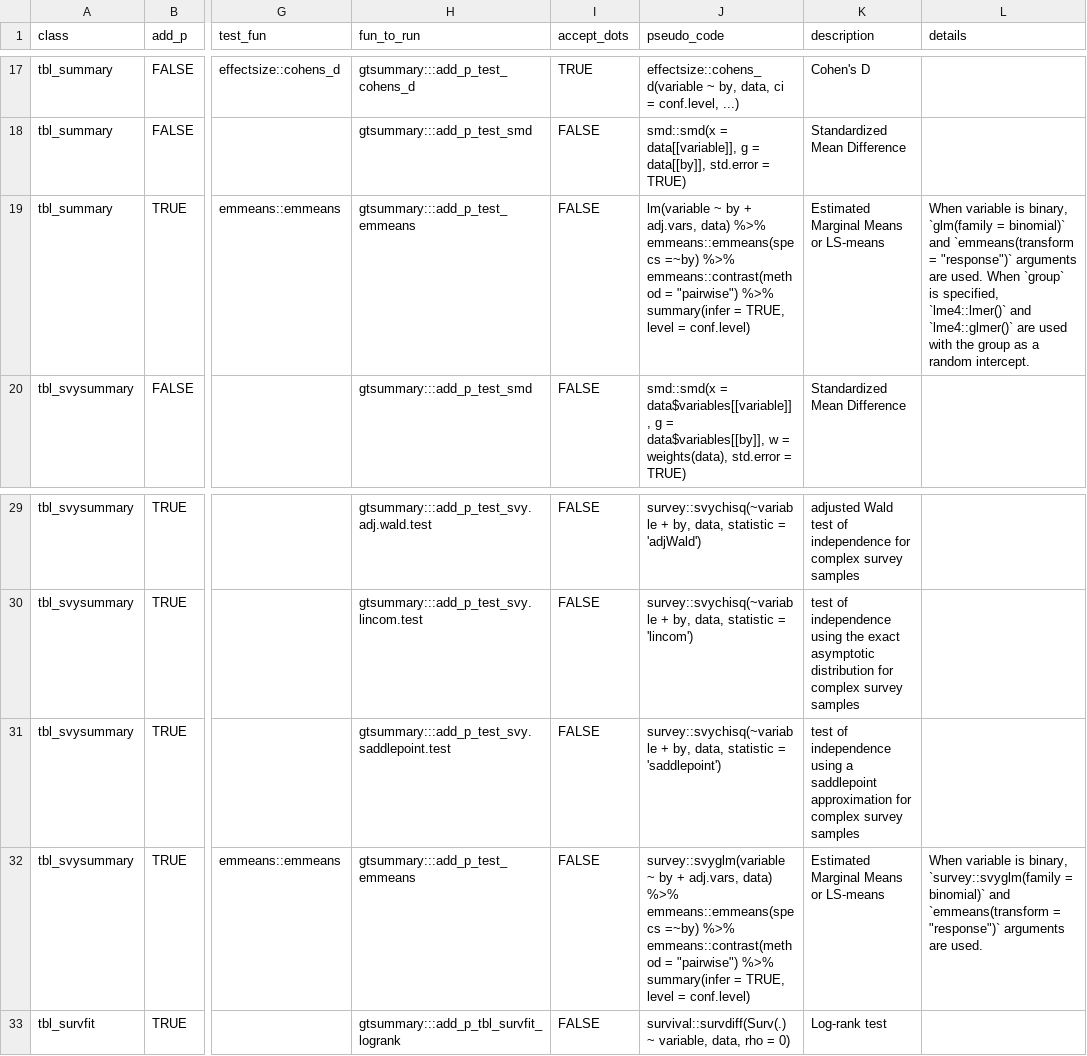
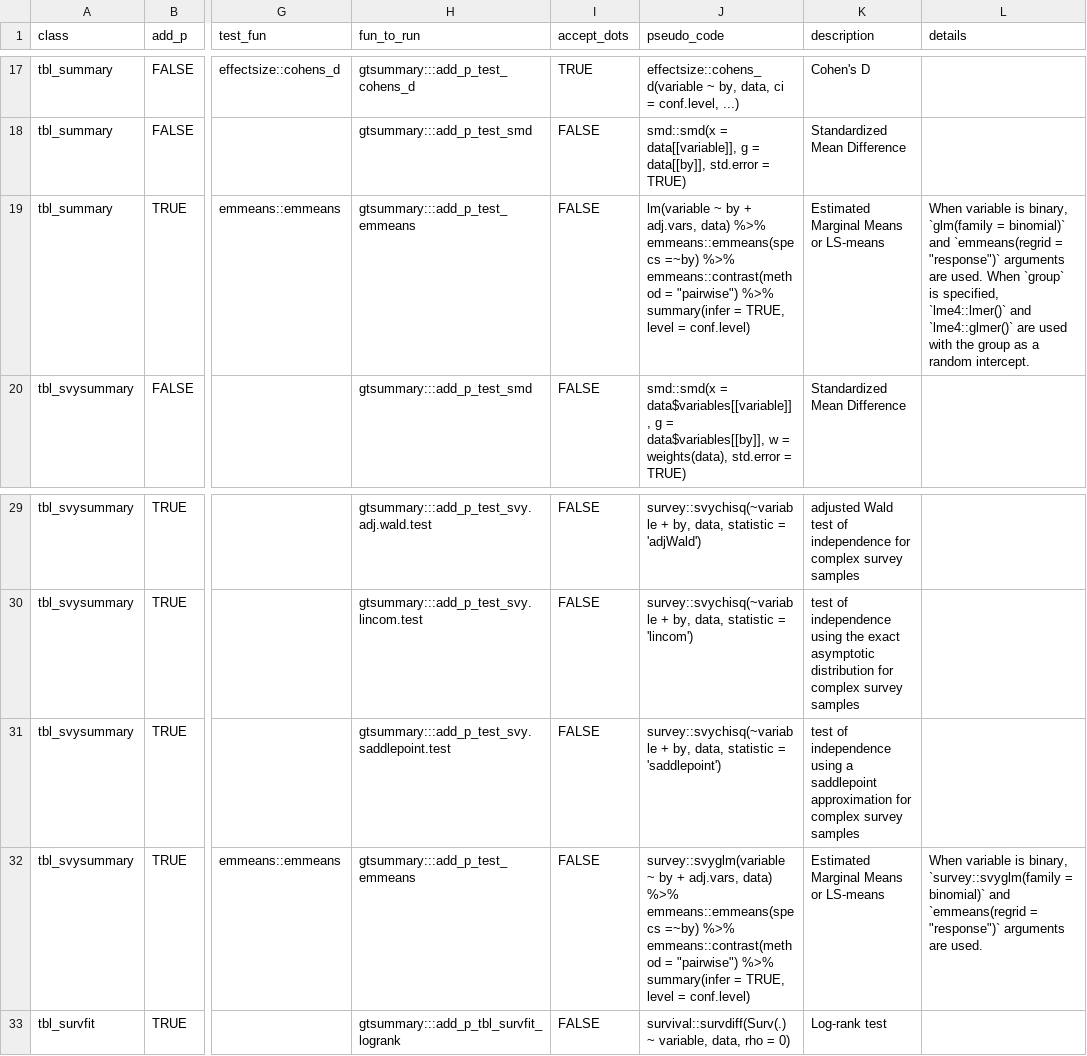
Before and after one commit to ddsjoberg/gtsummary, a CSV file: data-raw/gtsummary_tests.csv, drawn as a sheet; only a part is shown, gaps mark what is left out; the diff names each change by its address in the sheet, - before the commit and + after, or states it on an @@ line.

```diff
--- a/data-raw/gtsummary_tests.csv
+++ b/data-raw/gtsummary_tests.csv
-L19 (details): …binomial)` and `emmeans(transform = "response")`…
+L19 (details): …binomial)` and `emmeans(regrid = "response")`…
-L32 (details): …binomial)` and `emmeans(transform = "response")`…
+L32 (details): …binomial)` and `emmeans(regrid = "response")`…
```
Also changed, not shown: 2 other files.
